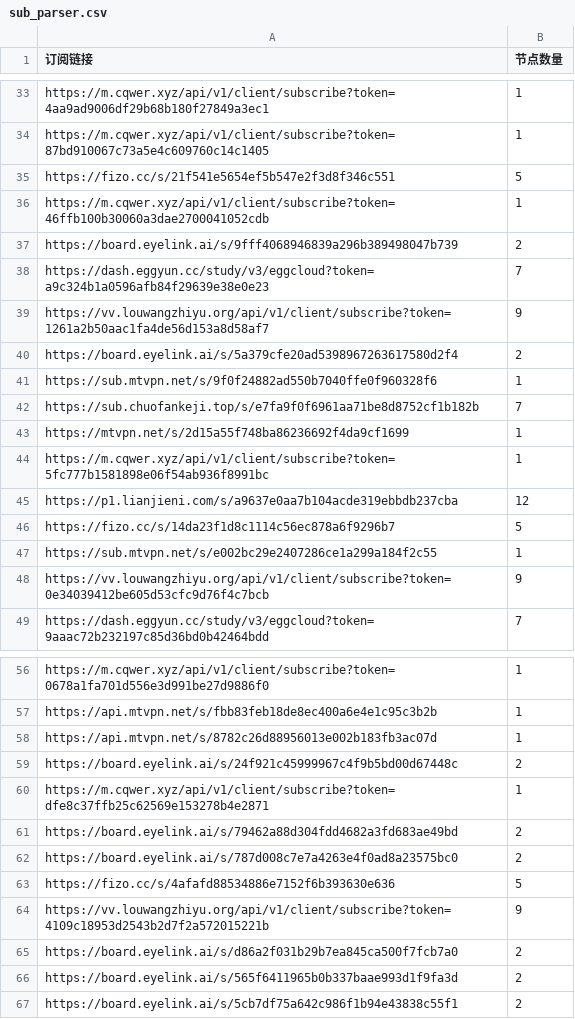
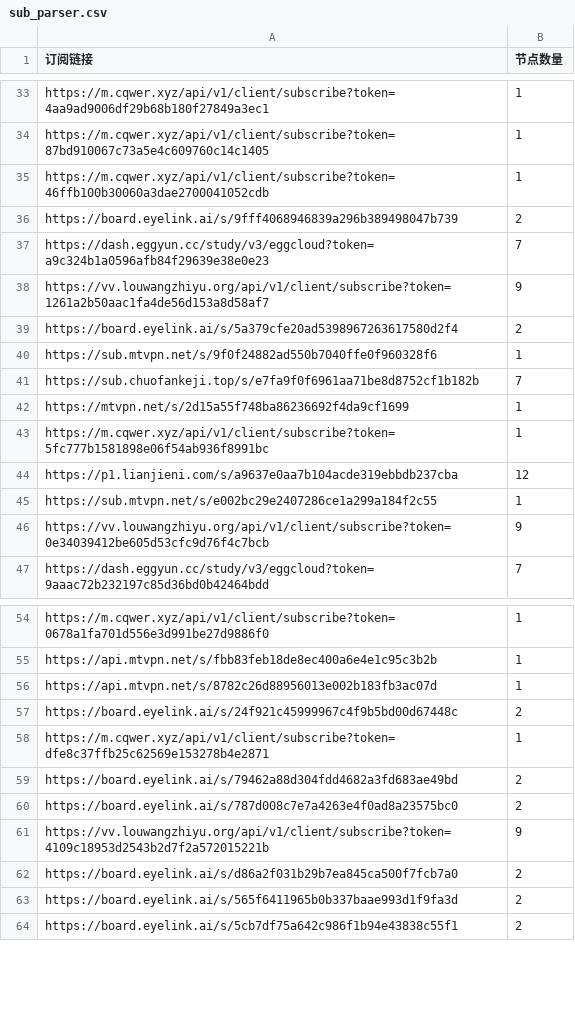
Before and after one commit to ipenwrt/Sub-Parser, a CSV file: sub_parser.csv, drawn as a sheet; only a part is shown, gaps mark what is left out; the diff names each change by its address in the sheet, - before the commit and + after, or states it on an @@ line.

```diff
--- a/sub_parser.csv
+++ b/sub_parser.csv
-row 35: https://fizo.cc/s/21f541e5654ef5b547e2f3d8f346c551 | 5
-row 46: https://fizo.cc/s/14da23f1d8c1114c56ec878a6f9296b7 | 5
-row 63: https://fizo.cc/s/4afafd88534886e7152f6b393630e636 | 5
```
Also changed, not shown: 3 other files.
